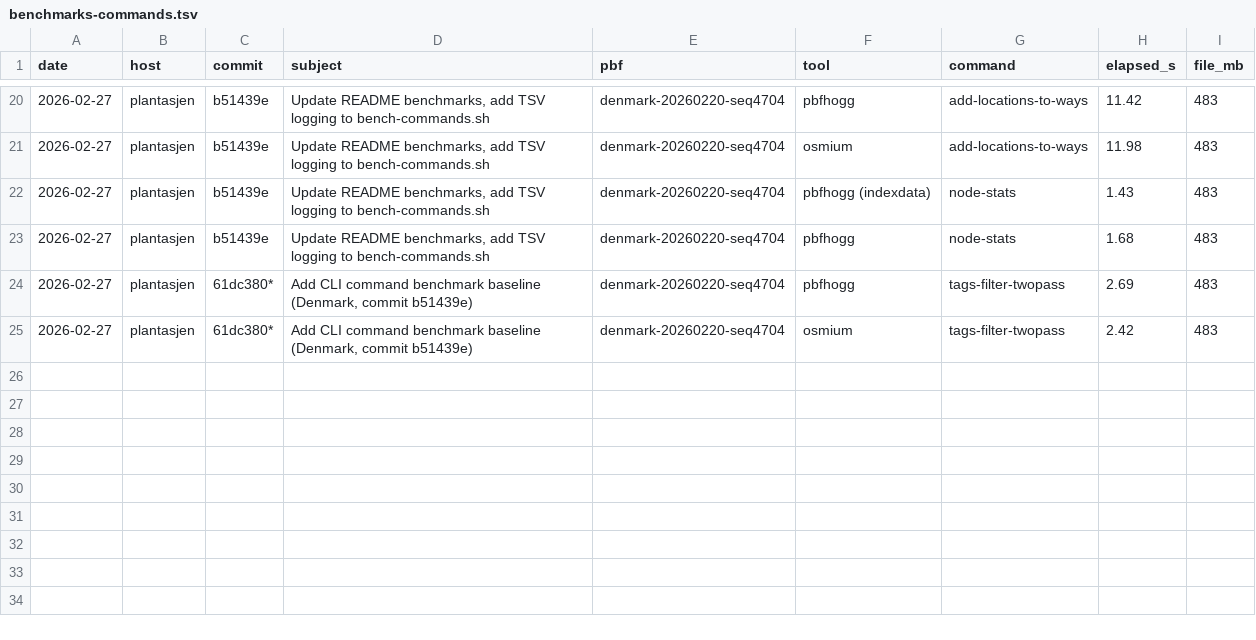
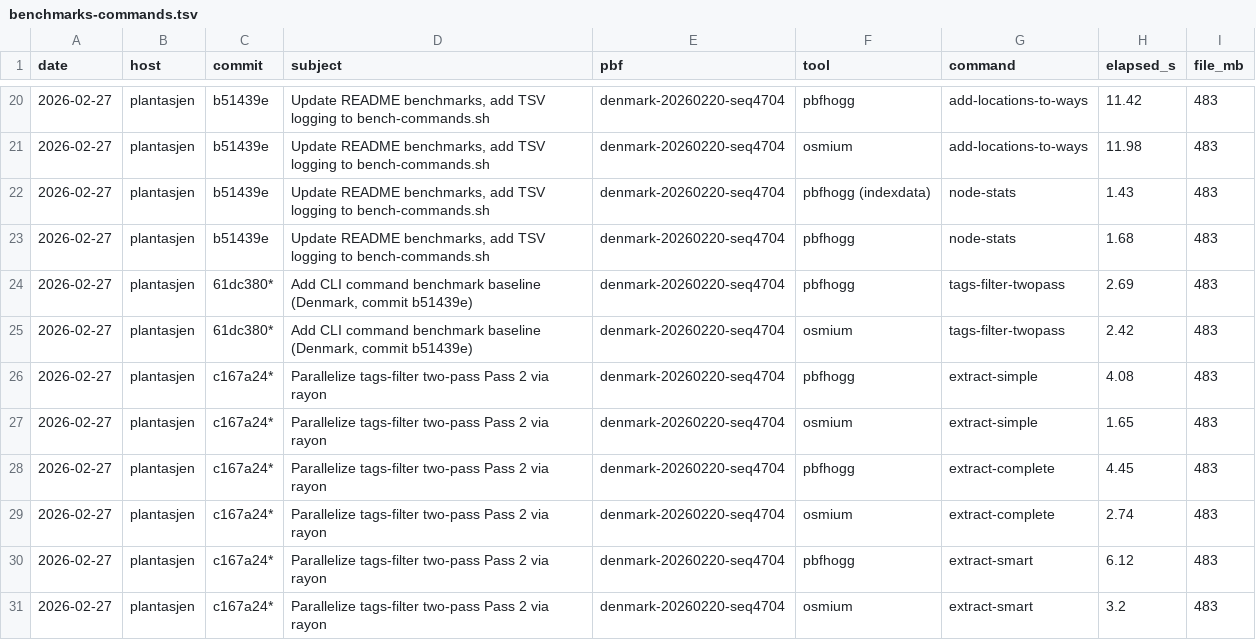
Before and after one commit to folknor/pbfhogg, a TSV file: benchmarks/benchmarks-commands.tsv, drawn as a sheet; only a part is shown, gaps mark what is left out.

Commit message:
Parallelize extract complete-ways Pass 2 and smart Pass 3 via rayon
Write passes of complete-ways (Pass 2) and smart (Pass 3) now use the
batch+par_iter pattern. ExtractPass2IdSets and ExtractPass3IdSets bundle
pre-sorted ID slices shared read-only across rayon threads.

Simple strategy remains sequential (incremental ID set building prevents
parallelization). Smart Pass 2 (scan-only extra node collection) also
remains sequential.

Also adds extract-simple, extract-complete, extract-smart to
bench-commands.sh. Denmark results: pbfhogg 4.1/4.5/6.1s vs osmium
1.7/2.7/3.2s — multi-pass scanning is the bottleneck, not the write phase.

Coded by an LLM.

```diff
--- a/benchmarks/benchmarks-commands.tsv
+++ b/benchmarks/benchmarks-commands.tsv
@@ -25 +25,7 @@ date	host	commit	subject	pbf	tool	command	elapsed_s	file_mb
 2026-02-27	plantasjen	61dc380*	Add CLI command benchmark baseline (Denmark, commit b51439e)	denmark-20260220-seq4704	osmium	tags-filter-twopass	2.42	483
+2026-02-27	plantasjen	c167a24*	Parallelize tags-filter two-pass Pass 2 via rayon	denmark-20260220-seq4704	pbfhogg	extract-simple	4.08	483
+2026-02-27	plantasjen	c167a24*	Parallelize tags-filter two-pass Pass 2 via rayon	denmark-20260220-seq4704	osmium	extract-simple	1.65	483
+2026-02-27	plantasjen	c167a24*	Parallelize tags-filter two-pass Pass 2 via rayon	denmark-20260220-seq4704	pbfhogg	extract-complete	4.45	483
+2026-02-27	plantasjen	c167a24*	Parallelize tags-filter two-pass Pass 2 via rayon	denmark-20260220-seq4704	osmium	extract-complete	2.74	483
+2026-02-27	plantasjen	c167a24*	Parallelize tags-filter two-pass Pass 2 via rayon	denmark-20260220-seq4704	pbfhogg	extract-smart	6.12	483
+2026-02-27	plantasjen	c167a24*	Parallelize tags-filter two-pass Pass 2 via rayon	denmark-20260220-seq4704	osmium	extract-smart	3.2	483
```
Also changed, not shown: 3 other files.
